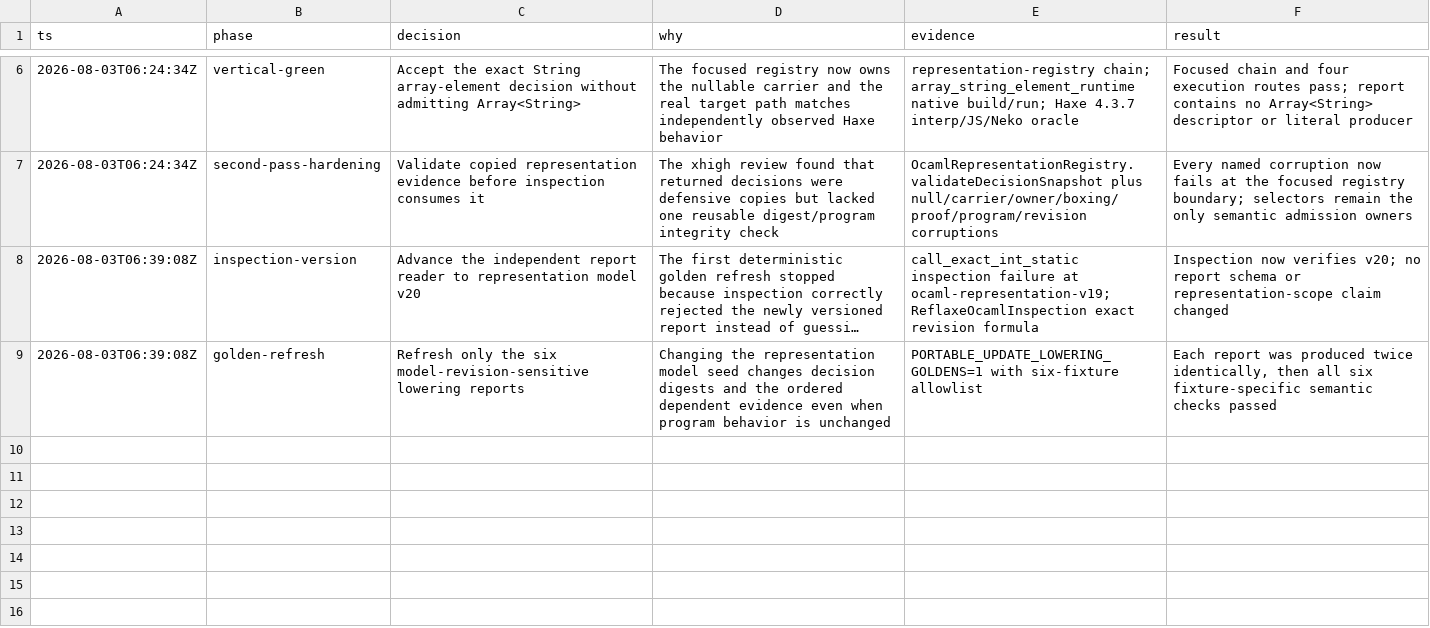
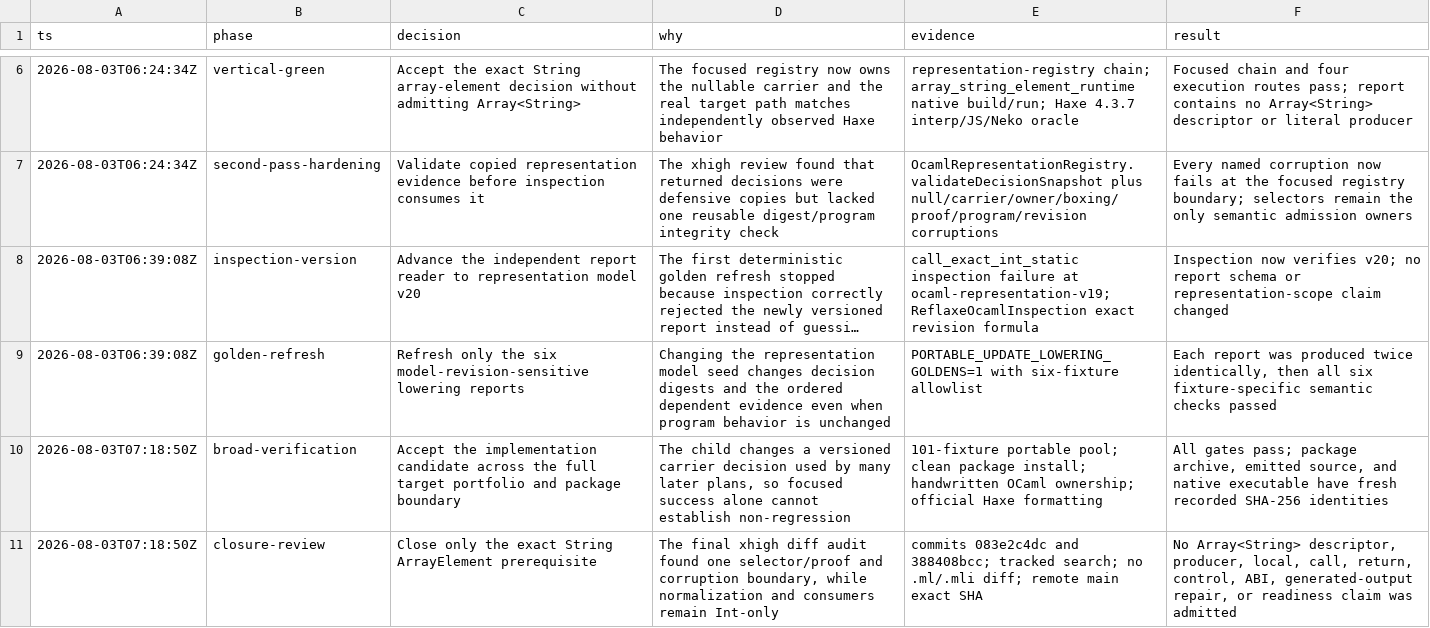
Before and after one commit to fullofcaffeine/hxhx, a TSV file: .audit/haxe_ocaml-w32h3.29-audit-2026-08-03.tsv, drawn as a sheet; only a part is shown, gaps mark what is left out; long unchanged cells end in ….

Commit message:
chore(beads): close String element proof
The tracker now records the exact focused, upstream-oracle, native-runtime,
full portable, installed-package, ownership, and formatting evidence for the
String array-element prerequisite.

Closure is intentionally narrow: it proves how one String slot is represented
without claiming that Array<String> descriptors, producers, calls, returns,
control transfers, or public support are ready. The parent control-effects
work and README readiness therefore remain unchanged.

```diff
--- a/.audit/haxe_ocaml-w32h3.29-audit-2026-08-03.tsv
+++ b/.audit/haxe_ocaml-w32h3.29-audit-2026-08-03.tsv
@@ -9 +9,3 @@ ts	phase	decision	why	evidence	result
 2026-08-03T06:39:08Z	golden-refresh	Refresh only the six model-revision-sensitive lowering reports	Changing the representation model seed changes decision digests and the ordered dependent evidence even when program behavior is unchanged	PORTABLE_UPDATE_LOWERING_GOLDENS=1 with six-fixture allowlist	Each report was produced twice identically, then all six fixture-specific semantic checks passed
+2026-08-03T07:18:50Z	broad-verification	Accept the implementation candidate across the full target portfolio and package boundary	The child changes a versioned carrier decision used by many later plans, so focused success alone cannot establish non-regression	101-fixture portable pool; clean package install; handwritten OCaml ownership; official Haxe formatting	All gates pass; package archive, emitted source, and native executable have fresh recorded SHA-256 identities
+2026-08-03T07:18:50Z	closure-review	Close only the exact String ArrayElement prerequisite	The final xhigh diff audit found one selector/proof and corruption boundary, while normalization and consumers remain Int-only	commits 083e2c4dc and 388408bcc; tracked search; no .ml/.mli diff; remote main exact SHA	No Array<String> descriptor, producer, local, call, return, control, ABI, generated-output repair, or readiness claim was admitted
```
Also changed, not shown: 1 other file.
